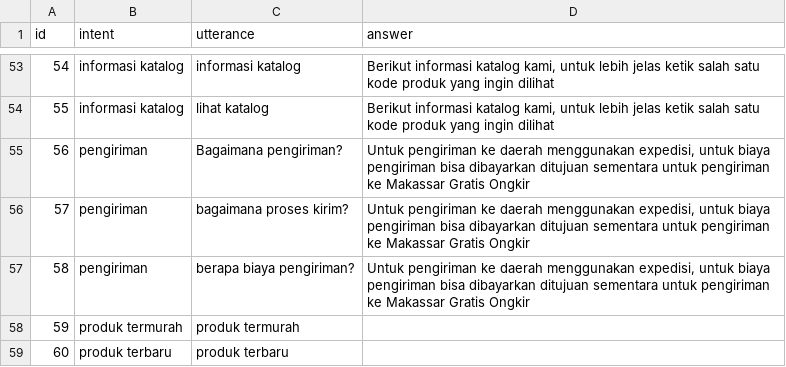
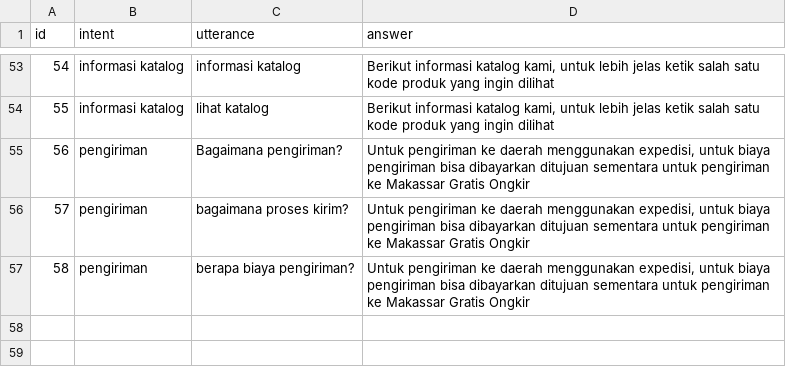
Before and after one commit to andi-tenri/nlp_bot, a CSV file: server/seeders/csvs/datasets.csv, drawn as a sheet; only a part is shown, gaps mark what is left out; the diff names each change by its address in the sheet, - before the commit and + after, or states it on an @@ line.

Commit message:
remove rows in seeder

```diff
--- a/server/seeders/csvs/datasets.csv
+++ b/server/seeders/csvs/datasets.csv
-row 58: 59 | produk termurah | produk termurah
-row 59: 60 | produk terbaru | produk terbaru
```
